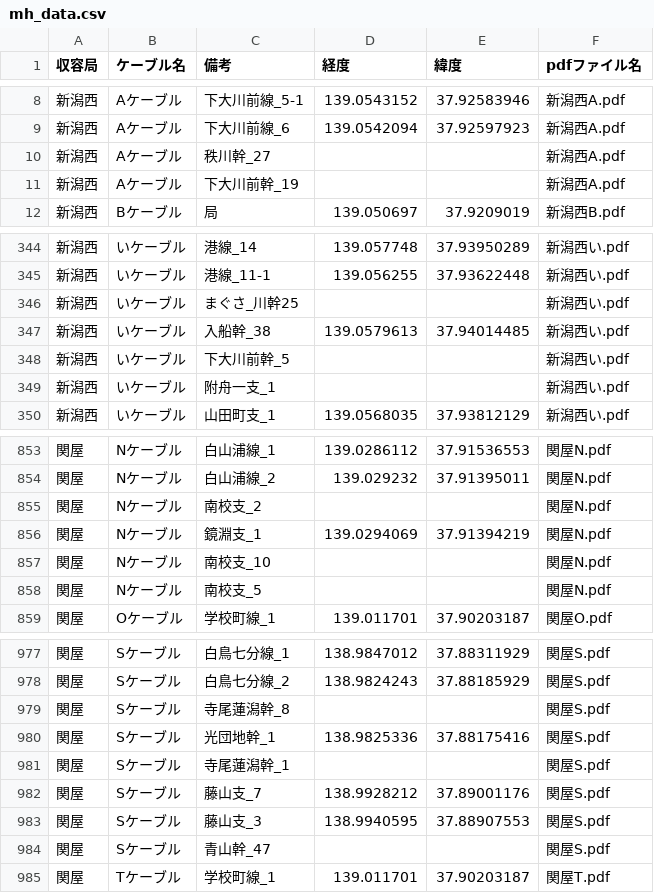
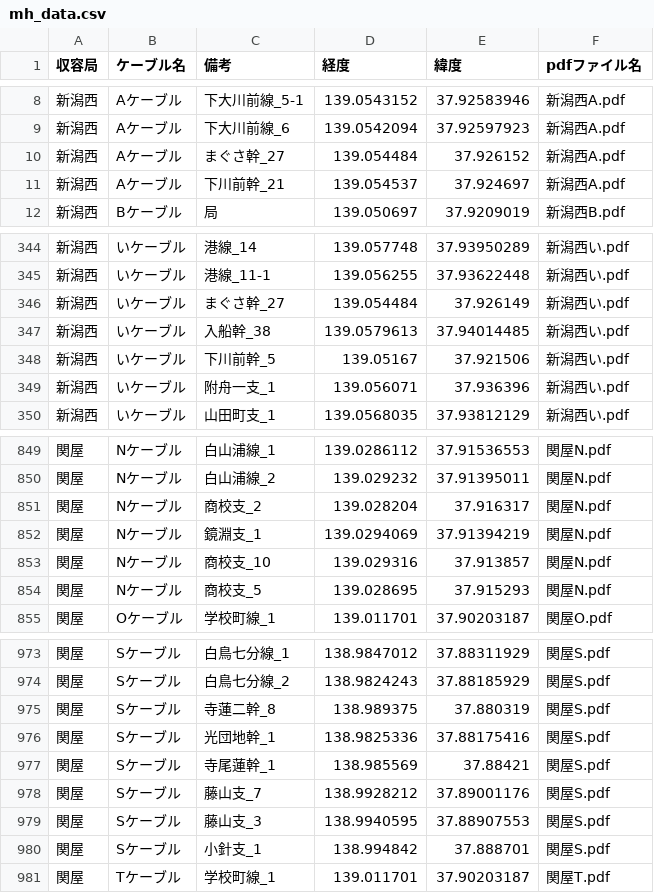
Before and after one commit to shinatodan/kandouji-MHmap, a CSV file: mh_data.csv, drawn as a sheet; only a part is shown, gaps mark what is left out; the diff covers the shown part only.

```diff
--- a/mh_data.csv
+++ b/mh_data.csv
@@ -9,4 +9,4 @@
 新潟西,Aケーブル,下大川前線_6,139.0542094,37.92597923,新潟西A.pdf
-新潟西,Aケーブル,秩川幹_27,,,新潟西A.pdf
-新潟西,Aケーブル,下大川前幹_19,,,新潟西A.pdf
+新潟西,Aケーブル,まぐさ幹_27,139.054484,37.926152,新潟西A.pdf
+新潟西,Aケーブル,下川前幹_21,139.054537,37.924697,新潟西A.pdf
 新潟西,Bケーブル,局,139.050697,37.9209019,新潟西B.pdf
@@ -345,6 +345,6 @@
 新潟西,いケーブル,港線_11-1,139.056255,37.93622448,新潟西い.pdf
-新潟西,いケーブル,まぐさ_川幹25,,,新潟西い.pdf
+新潟西,いケーブル,まぐさ幹_27,139.054484,37.926149,新潟西い.pdf
 新潟西,いケーブル,入船幹_38,139.0579613,37.94014485,新潟西い.pdf
-新潟西,いケーブル,下大川前幹_5,,,新潟西い.pdf
-新潟西,いケーブル,附舟一支_1,,,新潟西い.pdf
+新潟西,いケーブル,下川前幹_5,139.05167,37.921506,新潟西い.pdf
+新潟西,いケーブル,附舟一支_1,139.056071,37.936396,新潟西い.pdf
 新潟西,いケーブル,山田町支_1,139.0568035,37.93812129,新潟西い.pdf
@@ -854,6 +850,6 @@
 関屋,Nケーブル,白山浦線_2,139.029232,37.91395011,関屋N.pdf
-関屋,Nケーブル,南校支_2,,,関屋N.pdf
+関屋,Nケーブル,商校支_2,139.028204,37.916317,関屋N.pdf
 関屋,Nケーブル,鏡淵支_1,139.0294069,37.91394219,関屋N.pdf
-関屋,Nケーブル,南校支_10,,,関屋N.pdf
-関屋,Nケーブル,南校支_5,,,関屋N.pdf
+関屋,Nケーブル,商校支_10,139.029316,37.913857,関屋N.pdf
+関屋,Nケーブル,商校支_5,139.028695,37.915293,関屋N.pdf
 関屋,Oケーブル,学校町線_1,139.011701,37.90203187,関屋O.pdf
@@ -978,8 +974,8 @@
 関屋,Sケーブル,白鳥七分線_2,138.9824243,37.88185929,関屋S.pdf
-関屋,Sケーブル,寺尾蓮潟幹_8,,,関屋S.pdf
+関屋,Sケーブル,寺蓮二幹_8,138.989375,37.880319,関屋S.pdf
 関屋,Sケーブル,光団地幹_1,138.9825336,37.88175416,関屋S.pdf
-関屋,Sケーブル,寺尾蓮潟幹_1,,,関屋S.pdf
+関屋,Sケーブル,寺尾蓮幹_1,138.985569,37.88421,関屋S.pdf
 関屋,Sケーブル,藤山支_7,138.9928212,37.89001176,関屋S.pdf
 関屋,Sケーブル,藤山支_3,138.9940595,37.88907553,関屋S.pdf
-関屋,Sケーブル,青山幹_47,,,関屋S.pdf
+関屋,Sケーブル,小針支_1,138.994842,37.888701,関屋S.pdf
 関屋,Tケーブル,学校町線_1,139.011701,37.90203187,関屋T.pdf
```
Also changed, not shown: 4 removed rows and 39 edited cells elsewhere in this file, 2 other files.
